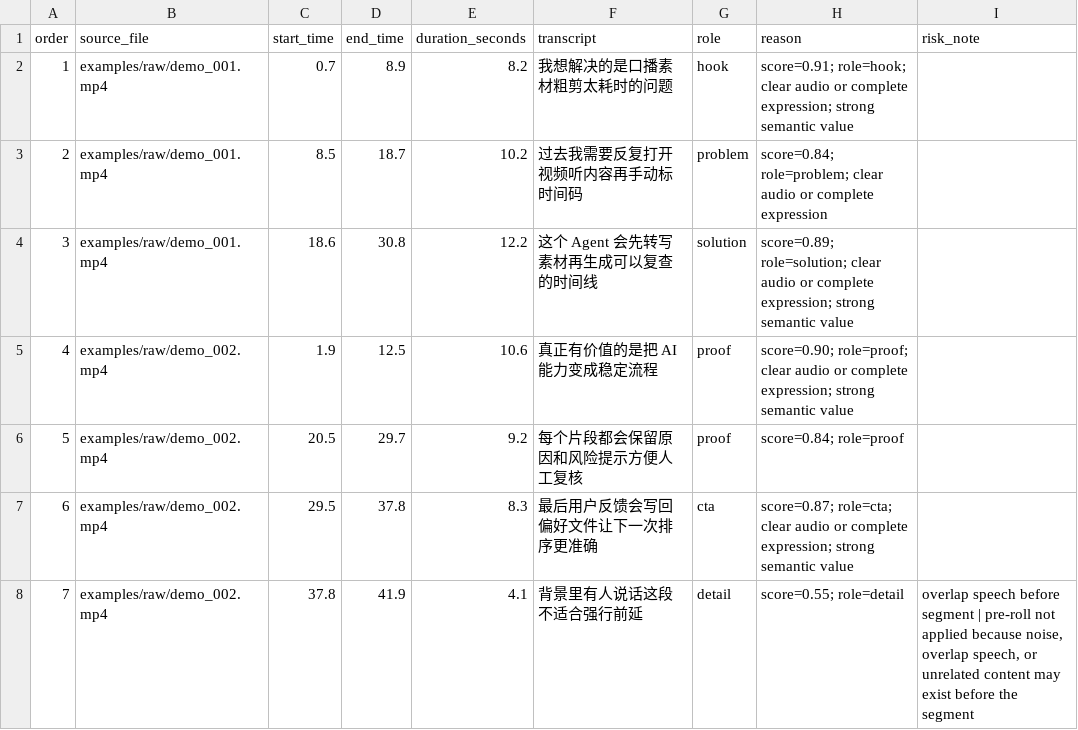
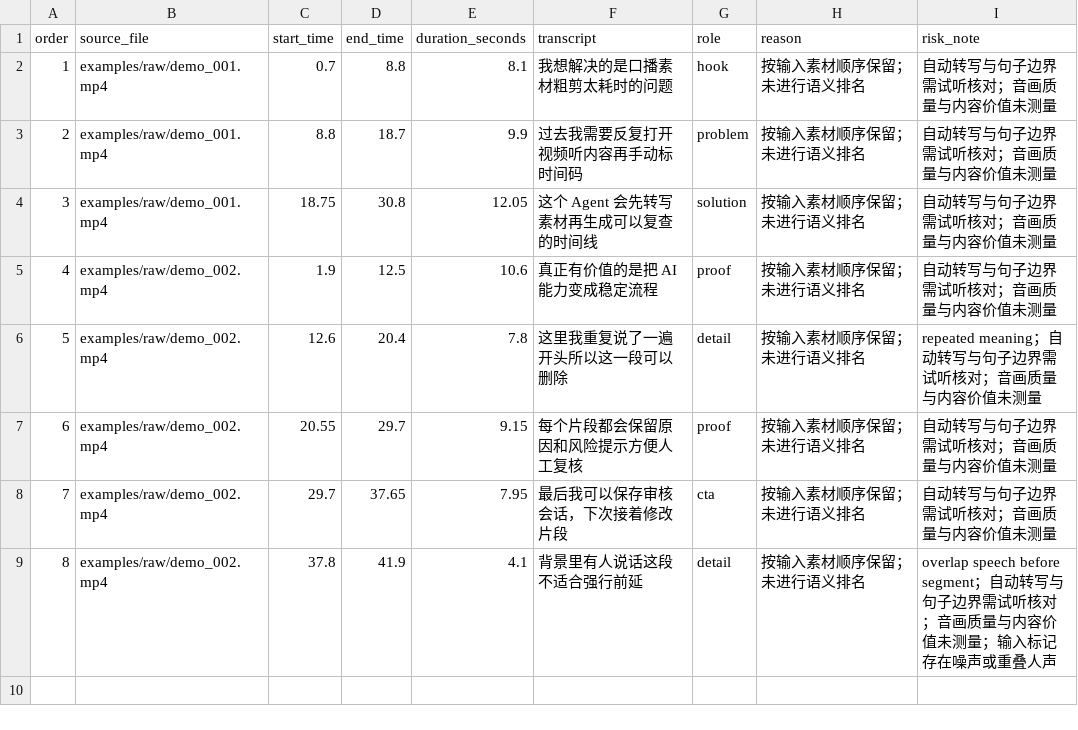
Before and after one commit to sagiistar-prog/roughcut-agent, a CSV file: examples/generated_timeline_review.csv, drawn as a sheet; removed rows and columns are numbered as before the commit, all else as after; the diff names each change by its address in the sheet, - before the commit and + after, or states it on an @@ line.

Commit message:
feat: deliver local transcription and reversible rough-cut review

```diff
--- a/examples/generated_timeline_review.csv
+++ b/examples/generated_timeline_review.csv
-D2 (end_time): 8.9
+D2 (end_time): 8.8
-E2 (duration_seconds): 8.2
+E2 (duration_seconds): 8.1
-H2 (reason): score=0.91; role=hook; clear audio or complete expression; strong semantic value
+H2 (reason): 按输入素材顺序保留；未进行语义排名
-I2:I5 (risk_note): (empty)
+I2:I5 (risk_note): 自动转写与句子边界需试听核对；音画质量与内容价值未测量
-C3 (start_time): 8.5
+C3 (start_time): 8.8
-E3 (duration_seconds): 10.2
+E3 (duration_seconds): 9.9
-H3 (reason): score=0.84; role=problem; clear audio or complete expression
+H3 (reason): 按输入素材顺序保留；未进行语义排名
-C4 (start_time): 18.6
+C4 (start_time): 18.75
-E4 (duration_seconds): 12.2
+E4 (duration_seconds): 12.05
-H4 (reason): score=0.89; role=solution; clear audio or complete expression; strong semantic value
+H4 (reason): 按输入素材顺序保留；未进行语义排名
-H5 (reason): score=0.90; role=proof; clear audio or complete expression; strong semantic value
+H5 (reason): 按输入素材顺序保留；未进行语义排名
-row 6: 5 | examples/raw/demo_002.mp4 | 20.5 | 29.7 | 9.2 | 每个片段都会保留原因和风险提示方便人工复核 | proof | score=0.84; role=proof
-row 7: 6 | examples/raw/demo_002.mp4 | 29.5 | 37.8 | 8.3 | 最后用户反馈会写回偏好文件让下一次排序更准确 | cta | score=0.87; role=cta; clear audio or complete expression; strong semantic value
+row 6: 5 | examples/raw/demo_002.mp4 | 12.6 | 20.4 | 7.8 | 这里我重复说了一遍开头所以这一段可以删除 | detail | 按输入素材顺序保留；未进行语义排名 | repeated meaning；自动转写与句子边界需试听核对；音画质量与内容价值未测量
+row 7: 6 | examples/raw/demo_002.mp4 | 20.55 | 29.7 | 9.15 | 每个片段都会保留原因和风险提示方便人工复核 | proof | 按输入素材顺序保留；未进行语义排名 | 自动转写与句子边界需试听核对；音画质量与内容价值未测量
+row 8: 7 | examples/raw/demo_002.mp4 | 29.7 | 37.65 | 7.95 | 最后我可以保存审核会话，下次接着修改片段 | cta | 按输入素材顺序保留；未进行语义排名 | 自动转写与句子边界需试听核对；音画质量与内容价值未测量
@@ column A (order) renumbered from row 9 down @@
-H9 (reason): score=0.55; role=detail
+H9 (reason): 按输入素材顺序保留；未进行语义排名
-I9 (risk_note): …before segment | pre-roll not applied because noise, overlap speech, or unrelated content may exist before the segment
+I9 (risk_note): …before segment；自动转写与句子边界需试听核对；音画质量与内容价值未测量；输入标记存在噪声或重叠人声
```
Also changed, not shown: examples/sample_material_index.csv, 47 other files.
